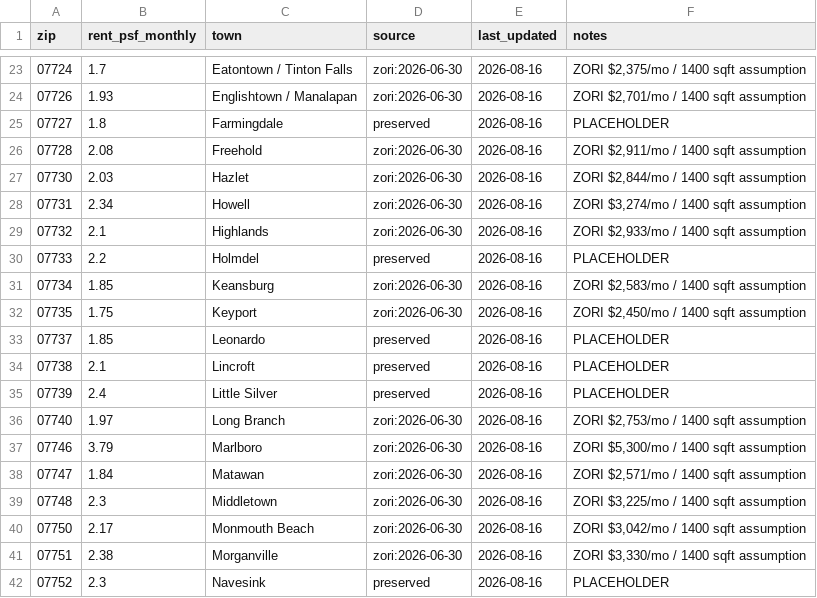
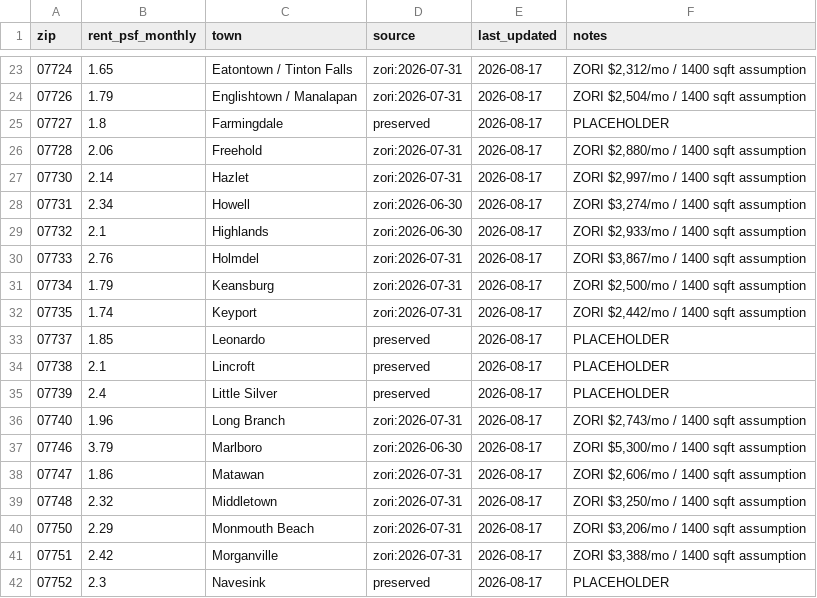
Before and after one commit to jackjjackson9-ui/real-estate-screener, a CSV file: data/rent_psf_by_zip.csv, drawn as a sheet; only a part is shown, gaps mark what is left out; the diff covers the shown part only.

```diff
--- a/data/rent_psf_by_zip.csv
+++ b/data/rent_psf_by_zip.csv
@@ -23,20 +23,20 @@ zip,rent_psf_monthly,town,source,last_updated,notes
-07724,1.7,Eatontown / Tinton Falls,zori:2026-06-30,2026-08-16,"ZORI $2,375/mo / 1400 sqft assumption"
-07726,1.93,Englishtown / Manalapan,zori:2026-06-30,2026-08-16,"ZORI $2,701/mo / 1400 sqft assumption"
-07727,1.8,Farmingdale,preserved,2026-08-16,PLACEHOLDER
-07728,2.08,Freehold,zori:2026-06-30,2026-08-16,"ZORI $2,911/mo / 1400 sqft assumption"
-07730,2.03,Hazlet,zori:2026-06-30,2026-08-16,"ZORI $2,844/mo / 1400 sqft assumption"
-07731,2.34,Howell,zori:2026-06-30,2026-08-16,"ZORI $3,274/mo / 1400 sqft assumption"
-07732,2.1,Highlands,zori:2026-06-30,2026-08-16,"ZORI $2,933/mo / 1400 sqft assumption"
-07733,2.2,Holmdel,preserved,2026-08-16,PLACEHOLDER
-07734,1.85,Keansburg,zori:2026-06-30,2026-08-16,"ZORI $2,583/mo / 1400 sqft assumption"
-07735,1.75,Keyport,zori:2026-06-30,2026-08-16,"ZORI $2,450/mo / 1400 sqft assumption"
-07737,1.85,Leonardo,preserved,2026-08-16,PLACEHOLDER
-07738,2.1,Lincroft,preserved,2026-08-16,PLACEHOLDER
-07739,2.4,Little Silver,preserved,2026-08-16,PLACEHOLDER
-07740,1.97,Long Branch,zori:2026-06-30,2026-08-16,"ZORI $2,753/mo / 1400 sqft assumption"
-07746,3.79,Marlboro,zori:2026-06-30,2026-08-16,"ZORI $5,300/mo / 1400 sqft assumption"
-07747,1.84,Matawan,zori:2026-06-30,2026-08-16,"ZORI $2,571/mo / 1400 sqft assumption"
-07748,2.3,Middletown,zori:2026-06-30,2026-08-16,"ZORI $3,225/mo / 1400 sqft assumption"
-07750,2.17,Monmouth Beach,zori:2026-06-30,2026-08-16,"ZORI $3,042/mo / 1400 sqft assumption"
-07751,2.38,Morganville,zori:2026-06-30,2026-08-16,"ZORI $3,330/mo / 1400 sqft assumption"
-07752,2.3,Navesink,preserved,2026-08-16,PLACEHOLDER
+07724,1.65,Eatontown / Tinton Falls,zori:2026-07-31,2026-08-17,"ZORI $2,312/mo / 1400 sqft assumption"
+07726,1.79,Englishtown / Manalapan,zori:2026-07-31,2026-08-17,"ZORI $2,504/mo / 1400 sqft assumption"
+07727,1.8,Farmingdale,preserved,2026-08-17,PLACEHOLDER
+07728,2.06,Freehold,zori:2026-07-31,2026-08-17,"ZORI $2,880/mo / 1400 sqft assumption"
+07730,2.14,Hazlet,zori:2026-07-31,2026-08-17,"ZORI $2,997/mo / 1400 sqft assumption"
+07731,2.34,Howell,zori:2026-06-30,2026-08-17,"ZORI $3,274/mo / 1400 sqft assumption"
+07732,2.1,Highlands,zori:2026-06-30,2026-08-17,"ZORI $2,933/mo / 1400 sqft assumption"
+07733,2.76,Holmdel,zori:2026-07-31,2026-08-17,"ZORI $3,867/mo / 1400 sqft assumption"
+07734,1.79,Keansburg,zori:2026-07-31,2026-08-17,"ZORI $2,500/mo / 1400 sqft assumption"
+07735,1.74,Keyport,zori:2026-07-31,2026-08-17,"ZORI $2,442/mo / 1400 sqft assumption"
+07737,1.85,Leonardo,preserved,2026-08-17,PLACEHOLDER
+07738,2.1,Lincroft,preserved,2026-08-17,PLACEHOLDER
+07739,2.4,Little Silver,preserved,2026-08-17,PLACEHOLDER
+07740,1.96,Long Branch,zori:2026-07-31,2026-08-17,"ZORI $2,743/mo / 1400 sqft assumption"
+07746,3.79,Marlboro,zori:2026-06-30,2026-08-17,"ZORI $5,300/mo / 1400 sqft assumption"
+07747,1.86,Matawan,zori:2026-07-31,2026-08-17,"ZORI $2,606/mo / 1400 sqft assumption"
+07748,2.32,Middletown,zori:2026-07-31,2026-08-17,"ZORI $3,250/mo / 1400 sqft assumption"
+07750,2.29,Monmouth Beach,zori:2026-07-31,2026-08-17,"ZORI $3,206/mo / 1400 sqft assumption"
+07751,2.42,Morganville,zori:2026-07-31,2026-08-17,"ZORI $3,388/mo / 1400 sqft assumption"
+07752,2.3,Navesink,preserved,2026-08-17,PLACEHOLDER
```
Also changed, not shown: 98 edited cells elsewhere in this file.
